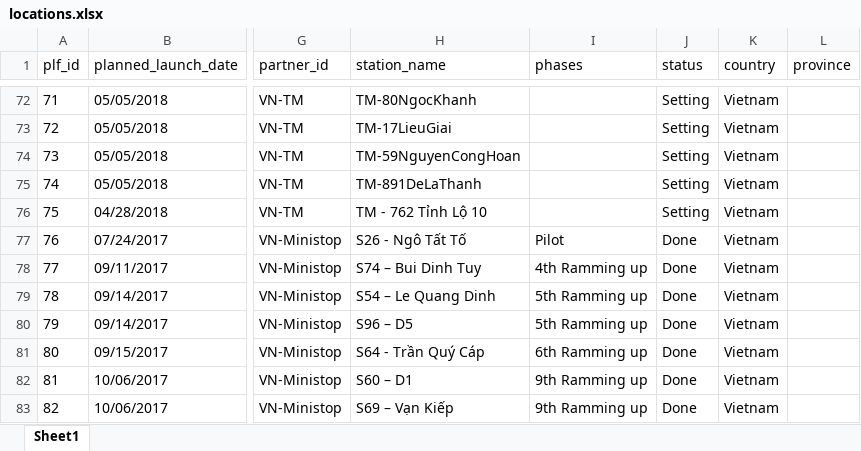
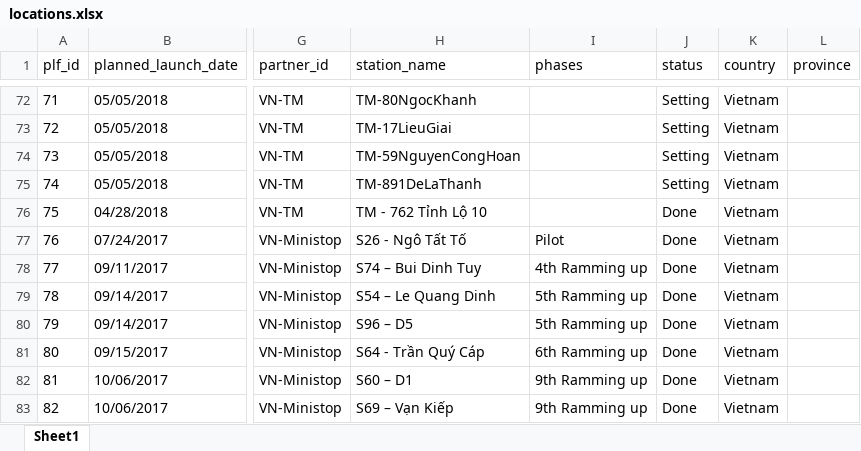
Before and after one commit to vinhnguyenhq/plf-gamma, an Excel workbook: src/data/locations.xlsx, sheet Sheet1, drawn as a sheet; only a part is shown, gaps mark what is left out; values as stored, in another font and other column widths than the file's, no borders; conditional formats not drawn; the diff names each change by its address in the sheet, - before the commit and + after, or states it on an @@ line.

```diff
--- a/src/data/locations.xlsx (sheet Sheet1)
+++ b/src/data/locations.xlsx (sheet Sheet1)
-J76 (status): Setting
+J76 (status): Done
```
Also changed, not shown: 1 other file.
